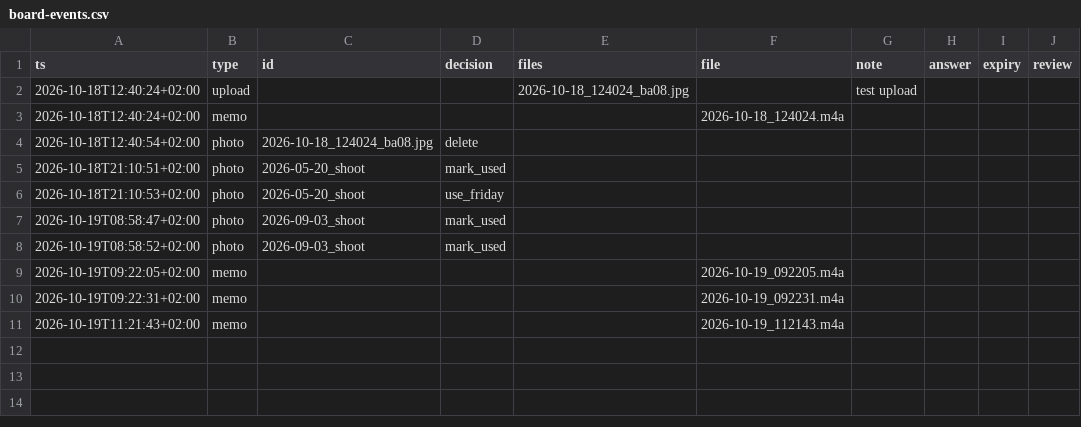
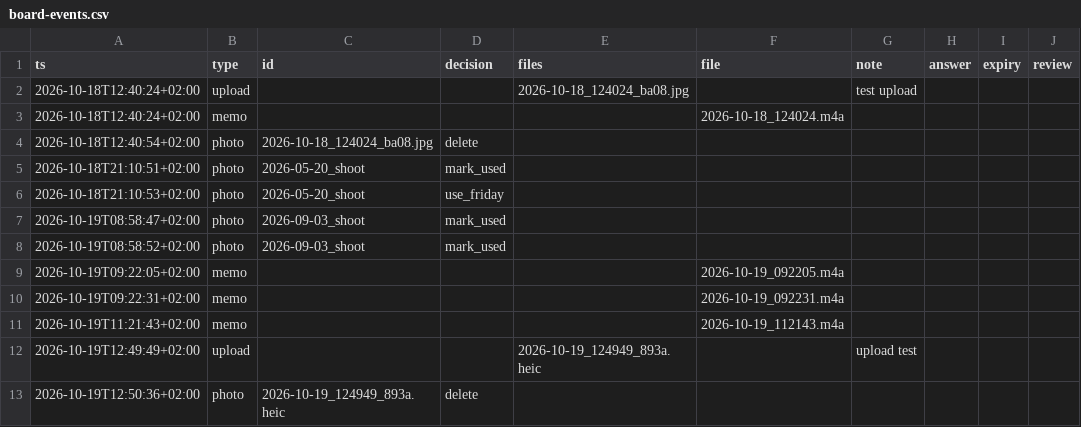
Before and after one commit to llitaa/social_board, a CSV file: library/log/board-events.csv, drawn as a sheet; the diff names each change by its address in the sheet, - before the commit and + after, or states it on an @@ line.

```diff
--- a/library/log/board-events.csv
+++ b/library/log/board-events.csv
+row 12: 2026-10-19T12:49:49+02:00 | upload |  |  | 2026-10-19_124949_893a.heic |  | upload test
+row 13: 2026-10-19T12:50:36+02:00 | photo | 2026-10-19_124949_893a.heic | delete
```
Also changed, not shown: 4 other files.
